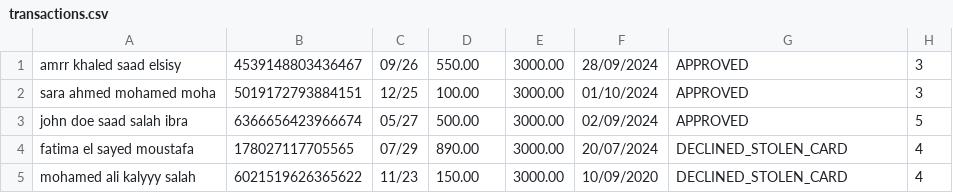
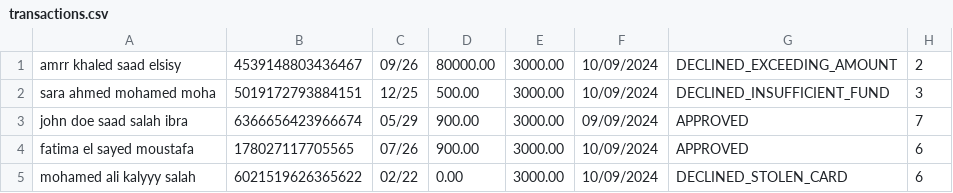
Before and after one commit to amrkhaled104/Payment-Application, a CSV file: transactions.csv, drawn as a sheet.

```diff
--- a/transactions.csv
+++ b/transactions.csv
@@ -1,5 +1,5 @@
-amrr khaled saad elsisy,4539148803436467,09/26,550.00,3000.00,28/09/2024,APPROVED,3
-sara ahmed mohamed moha,5019172793884151,12/25,100.00,3000.00,01/10/2024,APPROVED,3
-john doe saad salah ibra,6366656423966674,05/27,500.00,3000.00,02/09/2024,APPROVED,5
-fatima el sayed moustafa,178027117705565,07/29,890.00,3000.00,20/07/2024,DECLINED_STOLEN_CARD,4
-mohamed ali kalyyy salah,6021519626365622,11/23,150.00,3000.00,10/09/2020,DECLINED_STOLEN_CARD,4
+amrr khaled saad elsisy,4539148803436467,09/26,80000.00,3000.00,10/09/2024,DECLINED_EXCEEDING_AMOUNT,2
+sara ahmed mohamed moha,5019172793884151,12/25,500.00,3000.00,10/09/2024,DECLINED_INSUFFICIENT_FUND,3
+john doe saad salah ibra,6366656423966674,05/29,900.00,3000.00,09/09/2024,APPROVED,7
+fatima el sayed moustafa,178027117705565,07/26,900.00,3000.00,10/09/2024,APPROVED,6
+mohamed ali kalyyy salah,6021519626365622,02/22,0.00,3000.00,10/09/2024,DECLINED_STOLEN_CARD,6
```
Also changed, not shown: 7 other files.
